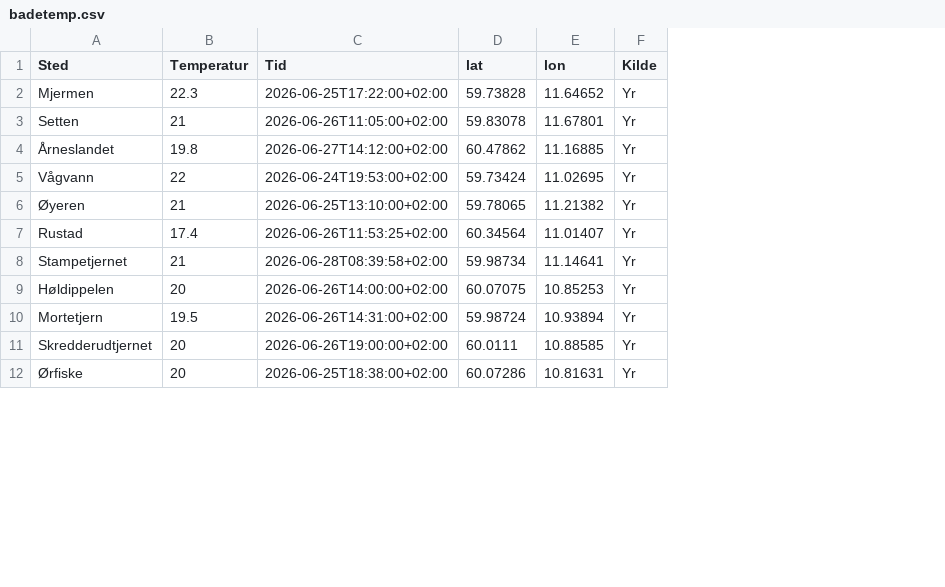
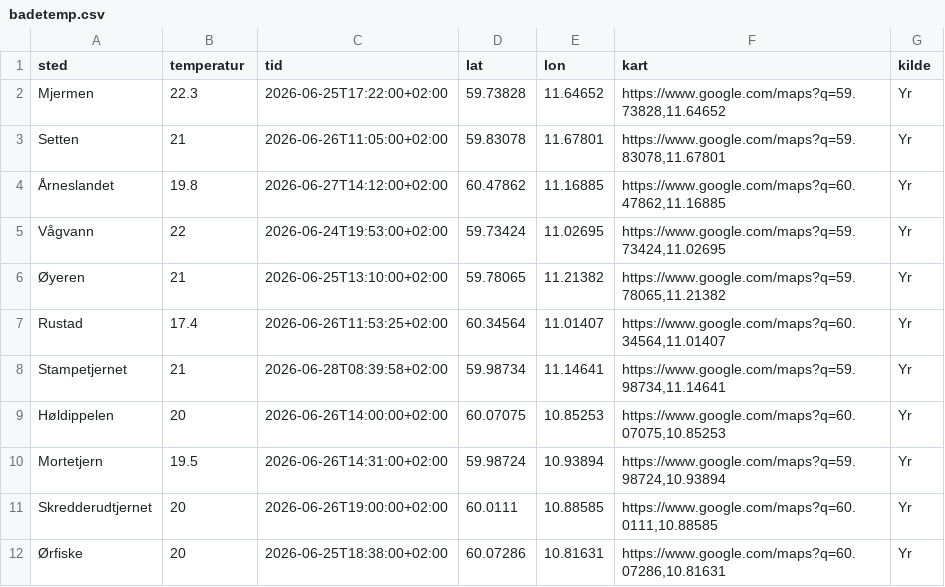
Before and after one commit to martinholterhuset/badevanntemp, a CSV file: badetemp.csv, drawn as a sheet; only a part is shown; addresses are those after the commit; the diff names each change by its address in the sheet, - before the commit and + after, or states it on an @@ line.

```diff
--- a/badetemp.csv
+++ b/badetemp.csv
+column F (kart), rows 2-12: https://www.google.com/maps?q=59.73828,11.64652 | https://www.google.com/maps?q=59.83078,11.67801 | https://www.google.com/maps?q=60.47862,11.16885 | https://www.google.com/maps?q=59.73424,11.02695 | https://www.google.com/maps?q=59.78065,11.21382 | https://www.google.com/maps?q=60.34564,11.01407 | https://www.google.com/maps?q=59.98734,11.14641 | https://www.google.com/maps?q=60.07075,10.85253 | https://www.google.com/maps?q=59.98724,10.93894 | https://www.google.com/maps?q=60.0111,10.88585 | https://www.google.com/maps?q=60.07286,10.81631
-A1: Sted
+A1: sted
-B1: Temperatur
+B1: temperatur
-C1: Tid
+C1: tid
-G1: Kilde
+G1: kilde
```
